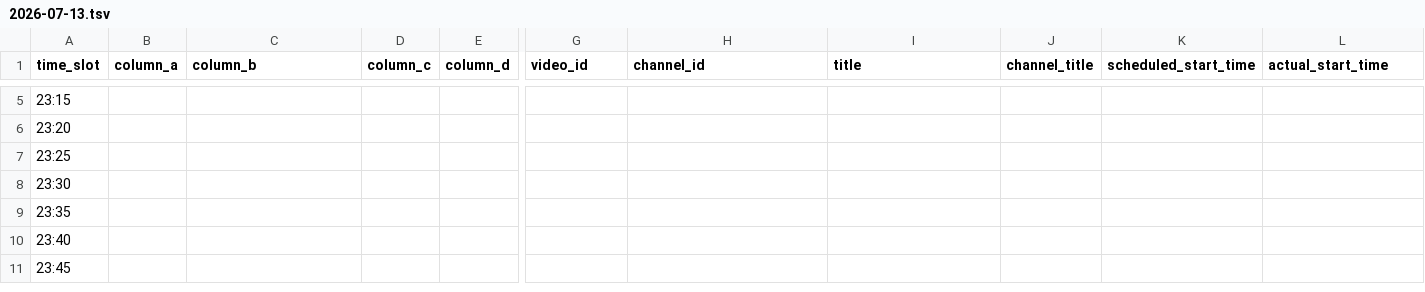
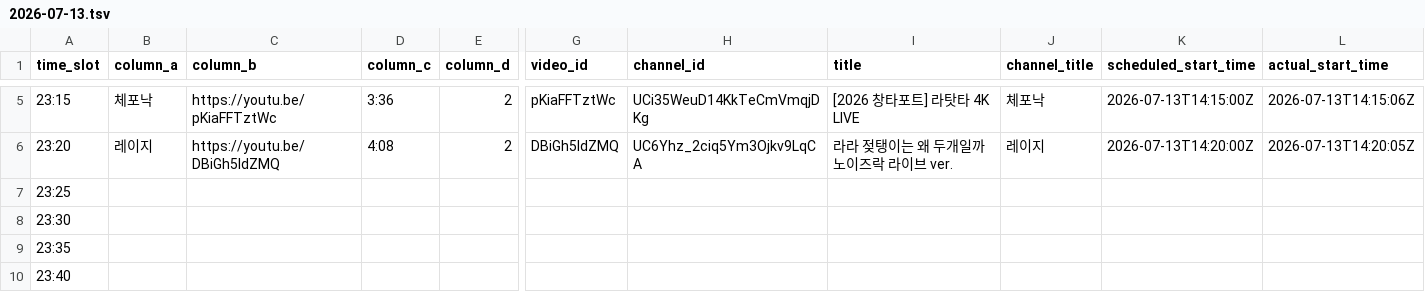
Before and after one commit to ChangpopWiki/premiere-relay-archive-data, a TSV file: 2026/07/2026-07-13.tsv, drawn as a sheet; only a part is shown, gaps mark what is left out; the shorter side is filled out with more unchanged rows; the diff covers the shown part only; the diff names each change by its address in the sheet, - before the commit and + after, or states it on an @@ line.

```diff
--- a/2026/07/2026-07-13.tsv
+++ b/2026/07/2026-07-13.tsv
-B5 (column_a): (empty)
+B5 (column_a): 체포낙
-C5 (column_b): (empty)
+C5 (column_b): https://youtu.be/pKiaFFTztWc
-D5 (column_c): (empty)
+D5 (column_c): 3:36
-E5:E6 (column_d): (empty)
+E5:E6 (column_d): 2
-G5 (video_id): (empty)
+G5 (video_id): pKiaFFTztWc
-H5 (channel_id): (empty)
+H5 (channel_id): UCi35WeuD14KkTeCmVmqjDKg
-I5 (title): (empty)
+I5 (title): [2026 창타포트] 라탓타 4K LIVE
-J5 (channel_title): (empty)
+J5 (channel_title): 체포낙
-K5 (scheduled_start_time): (empty)
+K5 (scheduled_start_time): 2026-07-13T14:15:00Z
-L5 (actual_start_time): (empty)
+L5 (actual_start_time): 2026-07-13T14:15:06Z
-B6 (column_a): (empty)
+B6 (column_a): 레이지
-C6 (column_b): (empty)
+C6 (column_b): https://youtu.be/DBiGh5IdZMQ
-D6 (column_c): (empty)
+D6 (column_c): 4:08
-G6 (video_id): (empty)
+G6 (video_id): DBiGh5IdZMQ
-H6 (channel_id): (empty)
+H6 (channel_id): UC6Yhz_2ciq5Ym3Ojkv9LqCA
-I6 (title): (empty)
+I6 (title): 라라 젖탱이는 왜 두개일까 노이즈락 라이브 ver.
-J6 (channel_title): (empty)
+J6 (channel_title): 레이지
-K6 (scheduled_start_time): (empty)
+K6 (scheduled_start_time): 2026-07-13T14:20:00Z
-L6 (actual_start_time): (empty)
+L6 (actual_start_time): 2026-07-13T14:20:05Z
```
Also changed, not shown: 26 edited cells elsewhere in this file, 1 other file.
